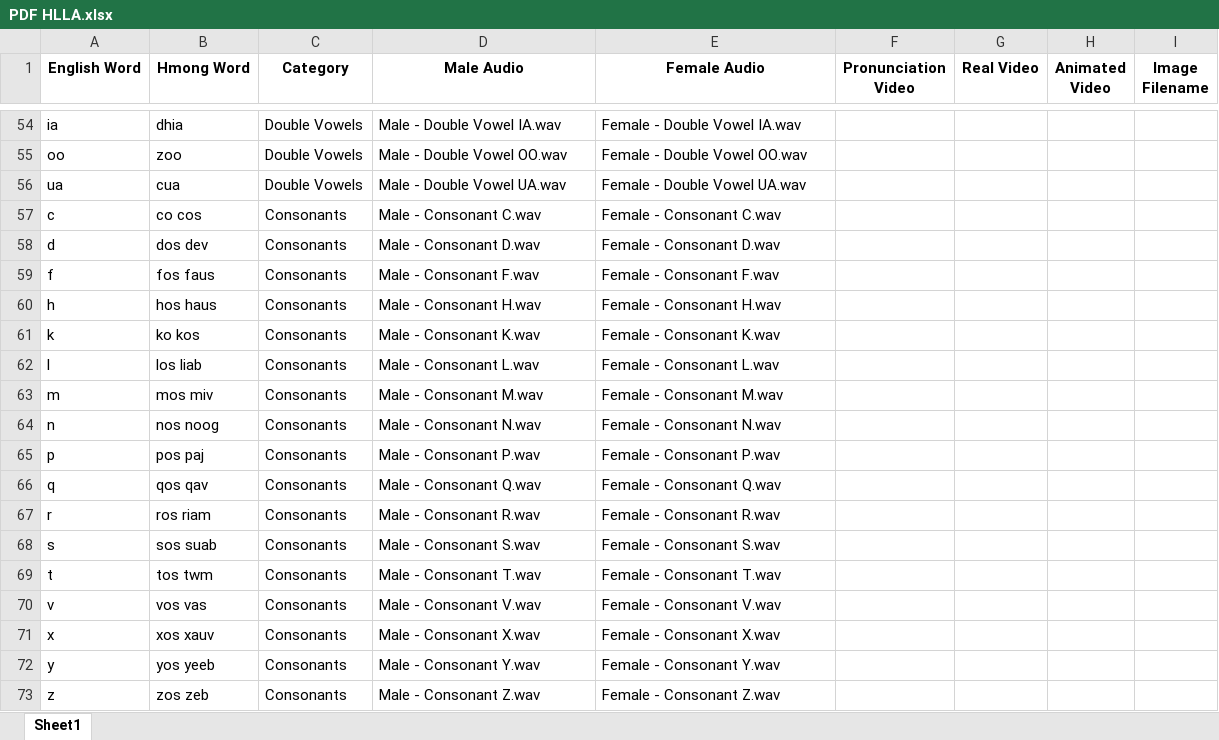
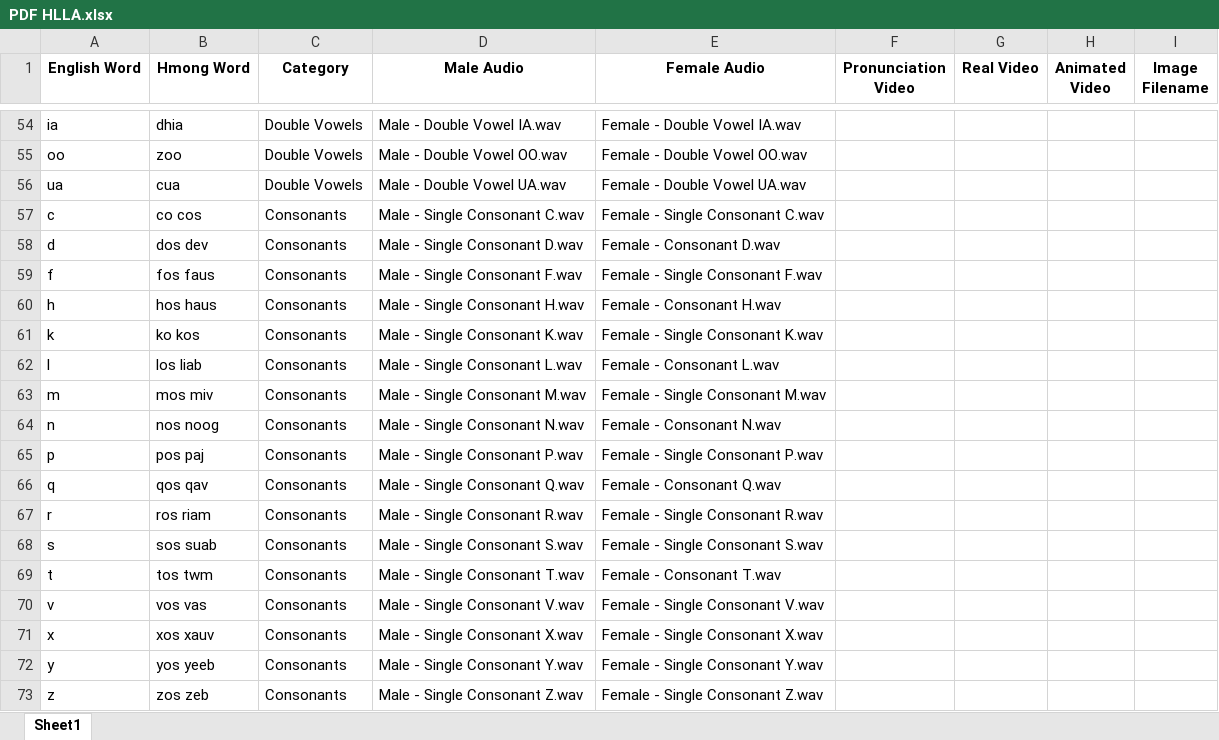
Before and after one commit to xvang3/HLLA, an Excel workbook: hmoob_lus/PDF HLLA.xlsx, sheet Sheet1, drawn as a sheet; only a part is shown, gaps mark what is left out; values as stored, in another font and other column widths than the file's, no borders; the diff names each change by its address in the sheet, - before the commit and + after, or states it on an @@ line.

Commit message:
Change consonant to single consonant in pdf

```diff
--- a/hmoob_lus/PDF HLLA.xlsx (sheet Sheet1)
+++ b/hmoob_lus/PDF HLLA.xlsx (sheet Sheet1)
-D57 (Male Audio): Male - Consonant C.wav
+D57 (Male Audio): Male - Single Consonant C.wav
-E57 (Female Audio): Female - Consonant C.wav
+E57 (Female Audio): Female - Single Consonant C.wav
-D58 (Male Audio): Male - Consonant D.wav
+D58 (Male Audio): Male - Single Consonant D.wav
-D59 (Male Audio): Male - Consonant F.wav
+D59 (Male Audio): Male - Single Consonant F.wav
-E59 (Female Audio): Female - Consonant F.wav
+E59 (Female Audio): Female - Single Consonant F.wav
-D60 (Male Audio): Male - Consonant H.wav
+D60 (Male Audio): Male - Single Consonant H.wav
-D61 (Male Audio): Male - Consonant K.wav
+D61 (Male Audio): Male - Single Consonant K.wav
-E61 (Female Audio): Female - Consonant K.wav
+E61 (Female Audio): Female - Single Consonant K.wav
-D62 (Male Audio): Male - Consonant L.wav
+D62 (Male Audio): Male - Single Consonant L.wav
-D63 (Male Audio): Male - Consonant M.wav
+D63 (Male Audio): Male - Single Consonant M.wav
-E63 (Female Audio): Female - Consonant M.wav
+E63 (Female Audio): Female - Single Consonant M.wav
-D64 (Male Audio): Male - Consonant N.wav
+D64 (Male Audio): Male - Single Consonant N.wav
-D65 (Male Audio): Male - Consonant P.wav
+D65 (Male Audio): Male - Single Consonant P.wav
-E65 (Female Audio): Female - Consonant P.wav
+E65 (Female Audio): Female - Single Consonant P.wav
-D66 (Male Audio): Male - Consonant Q.wav
+D66 (Male Audio): Male - Single Consonant Q.wav
-D67 (Male Audio): Male - Consonant R.wav
+D67 (Male Audio): Male - Single Consonant R.wav
-E67 (Female Audio): Female - Consonant R.wav
+E67 (Female Audio): Female - Single Consonant R.wav
-D68 (Male Audio): Male - Consonant S.wav
+D68 (Male Audio): Male - Single Consonant S.wav
-E68 (Female Audio): Female - Consonant S.wav
+E68 (Female Audio): Female - Single Consonant S.wav
-D69 (Male Audio): Male - Consonant T.wav
+D69 (Male Audio): Male - Single Consonant T.wav
-D70 (Male Audio): Male - Consonant V.wav
+D70 (Male Audio): Male - Single Consonant V.wav
-E70 (Female Audio): Female - Consonant V.wav
+E70 (Female Audio): Female - Single Consonant V.wav
-D71 (Male Audio): Male - Consonant X.wav
+D71 (Male Audio): Male - Single Consonant X.wav
-E71 (Female Audio): Female - Consonant X.wav
+E71 (Female Audio): Female - Single Consonant X.wav
-D72 (Male Audio): Male - Consonant Y.wav
+D72 (Male Audio): Male - Single Consonant Y.wav
-E72 (Female Audio): Female - Consonant Y.wav
+E72 (Female Audio): Female - Single Consonant Y.wav
-D73 (Male Audio): Male - Consonant Z.wav
+D73 (Male Audio): Male - Single Consonant Z.wav
-E73 (Female Audio): Female - Consonant Z.wav
+E73 (Female Audio): Female - Single Consonant Z.wav
```
Also changed, not shown: 2 other files.
